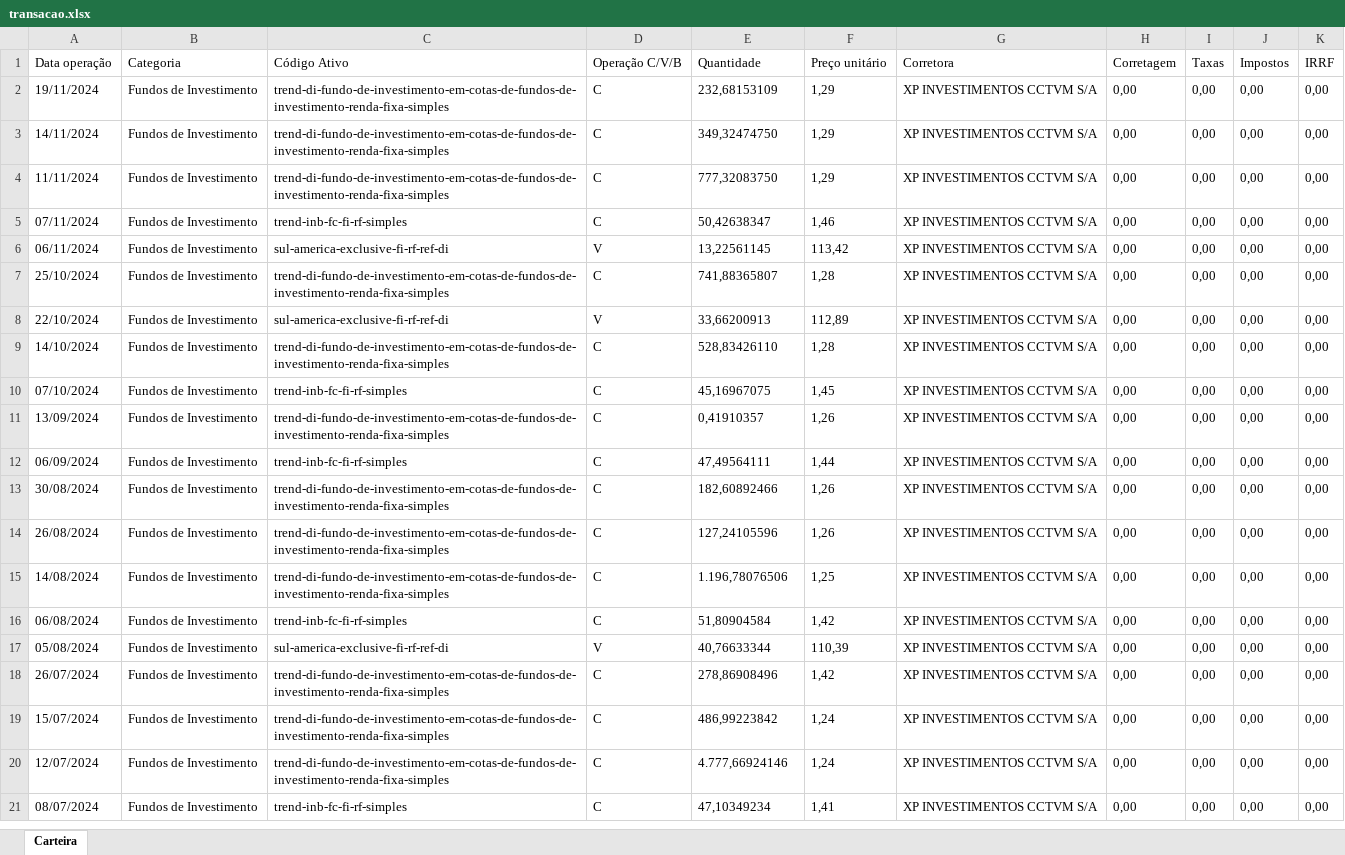
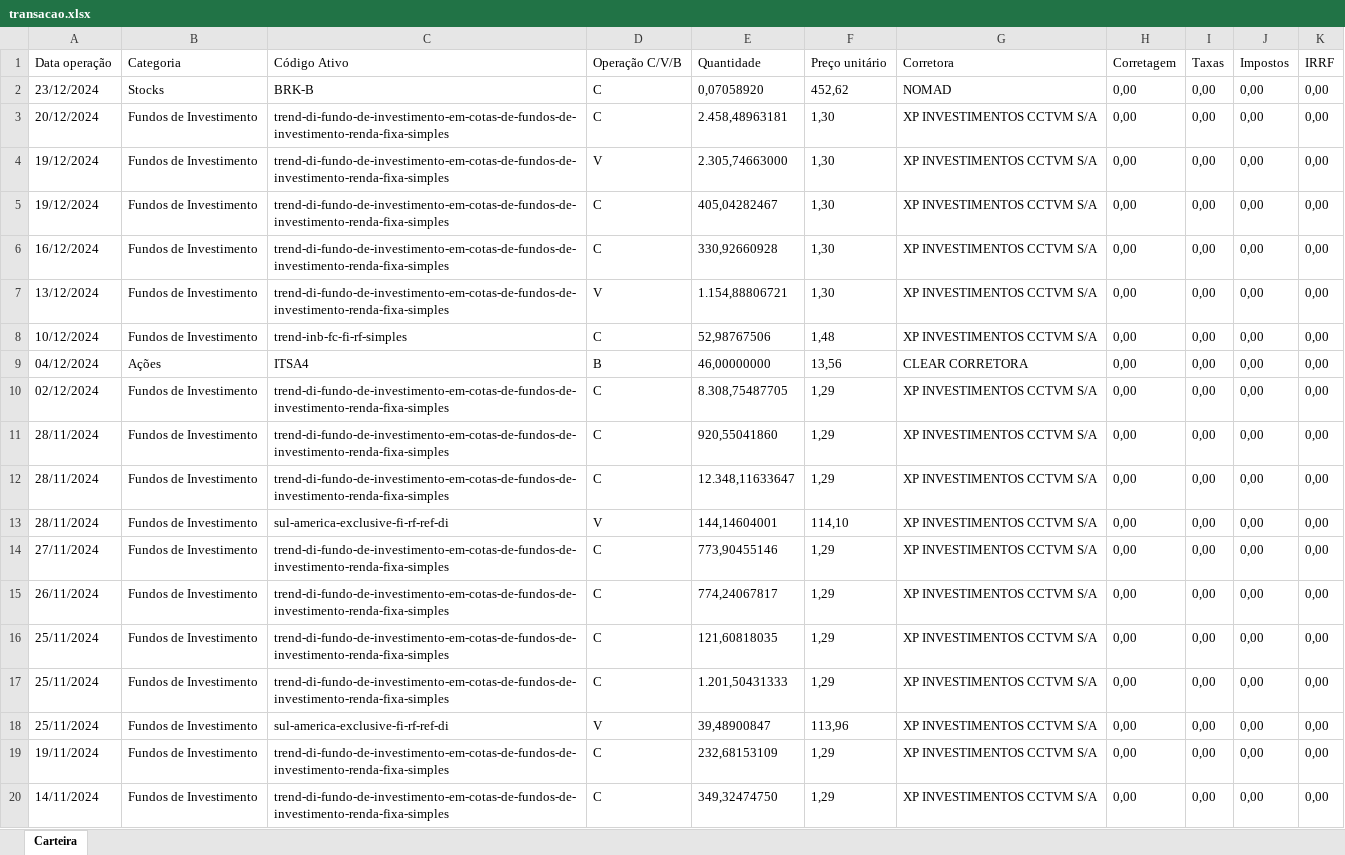
Before and after one commit to andredemelo/essentia-invest-web, an Excel workbook: planilhas/transacao.xlsx, sheet Carteira, drawn as a sheet; only a part is shown; the shorter side is filled out with more unchanged rows; values as stored, in another font and other column widths than the file's, no borders; the diff names each change by its address in the sheet, - before the commit and + after, or states it on an @@ line.

```diff
--- a/planilhas/transacao.xlsx (sheet Carteira)
+++ b/planilhas/transacao.xlsx (sheet Carteira)
+row 2: 23/12/2024 | Stocks | BRK-B | C | 0,07058920 | 452,62 | NOMAD | 0,00 | 0,00 | 0,00 | 0,00
+row 3: 20/12/2024 | Fundos de Investimento | trend-di-fundo-de-investimento-em-cotas-de-fundos-de-investimento-renda-fixa-simples | C | 2.458,48963181 | 1,30 | XP INVESTIMENTOS CCTVM S/A | 0,00 | 0,00 | 0,00 | 0,00
+row 4: 19/12/2024 | Fundos de Investimento | trend-di-fundo-de-investimento-em-cotas-de-fundos-de-investimento-renda-fixa-simples | V | 2.305,74663000 | 1,30 | XP INVESTIMENTOS CCTVM S/A | 0,00 | 0,00 | 0,00 | 0,00
+row 5: 19/12/2024 | Fundos de Investimento | trend-di-fundo-de-investimento-em-cotas-de-fundos-de-investimento-renda-fixa-simples | C | 405,04282467 | 1,30 | XP INVESTIMENTOS CCTVM S/A | 0,00 | 0,00 | 0,00 | 0,00
+row 6: 16/12/2024 | Fundos de Investimento | trend-di-fundo-de-investimento-em-cotas-de-fundos-de-investimento-renda-fixa-simples | C | 330,92660928 | 1,30 | XP INVESTIMENTOS CCTVM S/A | 0,00 | 0,00 | 0,00 | 0,00
+row 7: 13/12/2024 | Fundos de Investimento | trend-di-fundo-de-investimento-em-cotas-de-fundos-de-investimento-renda-fixa-simples | V | 1.154,88806721 | 1,30 | XP INVESTIMENTOS CCTVM S/A | 0,00 | 0,00 | 0,00 | 0,00
+row 8: 10/12/2024 | Fundos de Investimento | trend-inb-fc-fi-rf-simples | C | 52,98767506 | 1,48 | XP INVESTIMENTOS CCTVM S/A | 0,00 | 0,00 | 0,00 | 0,00
+row 9: 04/12/2024 | Ações | ITSA4 | B | 46,00000000 | 13,56 | CLEAR CORRETORA | 0,00 | 0,00 | 0,00 | 0,00
+row 10: 02/12/2024 | Fundos de Investimento | trend-di-fundo-de-investimento-em-cotas-de-fundos-de-investimento-renda-fixa-simples | C | 8.308,75487705 | 1,29 | XP INVESTIMENTOS CCTVM S/A | 0,00 | 0,00 | 0,00 | 0,00
+row 11: 28/11/2024 | Fundos de Investimento | trend-di-fundo-de-investimento-em-cotas-de-fundos-de-investimento-renda-fixa-simples | C | 920,55041860 | 1,29 | XP INVESTIMENTOS CCTVM S/A | 0,00 | 0,00 | 0,00 | 0,00
+row 12: 28/11/2024 | Fundos de Investimento | trend-di-fundo-de-investimento-em-cotas-de-fundos-de-investimento-renda-fixa-simples | C | 12.348,11633647 | 1,29 | XP INVESTIMENTOS CCTVM S/A | 0,00 | 0,00 | 0,00 | 0,00
+row 13: 28/11/2024 | Fundos de Investimento | sul-america-exclusive-fi-rf-ref-di | V | 144,14604001 | 114,10 | XP INVESTIMENTOS CCTVM S/A | 0,00 | 0,00 | 0,00 | 0,00
+row 14: 27/11/2024 | Fundos de Investimento | trend-di-fundo-de-investimento-em-cotas-de-fundos-de-investimento-renda-fixa-simples | C | 773,90455146 | 1,29 | XP INVESTIMENTOS CCTVM S/A | 0,00 | 0,00 | 0,00 | 0,00
+row 15: 26/11/2024 | Fundos de Investimento | trend-di-fundo-de-investimento-em-cotas-de-fundos-de-investimento-renda-fixa-simples | C | 774,24067817 | 1,29 | XP INVESTIMENTOS CCTVM S/A | 0,00 | 0,00 | 0,00 | 0,00
+row 16: 25/11/2024 | Fundos de Investimento | trend-di-fundo-de-investimento-em-cotas-de-fundos-de-investimento-renda-fixa-simples | C | 121,60818035 | 1,29 | XP INVESTIMENTOS CCTVM S/A | 0,00 | 0,00 | 0,00 | 0,00
+row 17: 25/11/2024 | Fundos de Investimento | trend-di-fundo-de-investimento-em-cotas-de-fundos-de-investimento-renda-fixa-simples | C | 1.201,50431333 | 1,29 | XP INVESTIMENTOS CCTVM S/A | 0,00 | 0,00 | 0,00 | 0,00
+row 18: 25/11/2024 | Fundos de Investimento | sul-america-exclusive-fi-rf-ref-di | V | 39,48900847 | 113,96 | XP INVESTIMENTOS CCTVM S/A | 0,00 | 0,00 | 0,00 | 0,00
```
Also changed, not shown: planilhas/dividendo.xlsx, 4 other files.
